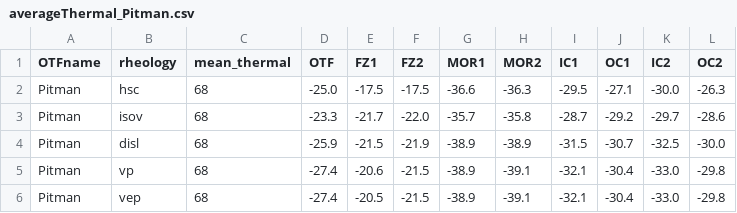
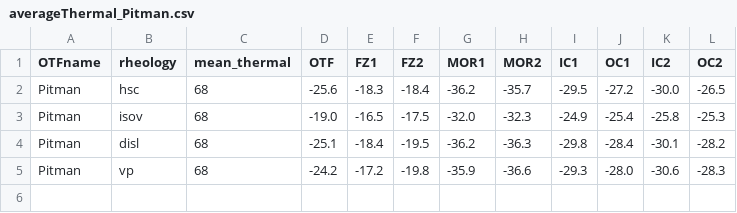
Before and after one commit to sibiaoliu/OTFs_GravitySeismicity, a CSV file: Gravity/Intermediate/Pitman/no-hydroT-cooling/Results/averageThermal_Pitman.csv, drawn as a sheet.

```diff
--- a/Gravity/Intermediate/Pitman/no-hydroT-cooling/Results/averageThermal_Pitman.csv
+++ b/Gravity/Intermediate/Pitman/no-hydroT-cooling/Results/averageThermal_Pitman.csv
@@ -1,6 +1,5 @@
 OTFname,rheology,mean_thermal,OTF,FZ1,FZ2,MOR1,MOR2,IC1,OC1,IC2,OC2
-Pitman,hsc,68,-25.0,-17.5,-17.5,-36.6,-36.3,-29.5,-27.1,-30.0,-26.3
-Pitman,isov,68,-23.3,-21.7,-22.0,-35.7,-35.8,-28.7,-29.2,-29.7,-28.6
-Pitman,disl,68,-25.9,-21.5,-21.9,-38.9,-38.9,-31.5,-30.7,-32.5,-30.0
-Pitman,vp,68,-27.4,-20.6,-21.5,-38.9,-39.1,-32.1,-30.4,-33.0,-29.8
-Pitman,vep,68,-27.4,-20.5,-21.5,-38.9,-39.1,-32.1,-30.4,-33.0,-29.8
+Pitman,hsc,68,-25.6,-18.3,-18.4,-36.2,-35.7,-29.5,-27.2,-30.0,-26.5
+Pitman,isov,68,-19.0,-16.5,-17.5,-32.0,-32.3,-24.9,-25.4,-25.8,-25.3
+Pitman,disl,68,-25.1,-18.4,-19.5,-36.2,-36.3,-29.8,-28.4,-30.1,-28.2
+Pitman,vp,68,-24.2,-17.2,-19.8,-35.9,-36.6,-29.3,-28.0,-30.6,-28.3
```
Also changed, not shown: Gravity/Intermediate/Pitman/no-hydroT-cooling/Results/averageRMBA_Pitman.csv, 30 other files.
